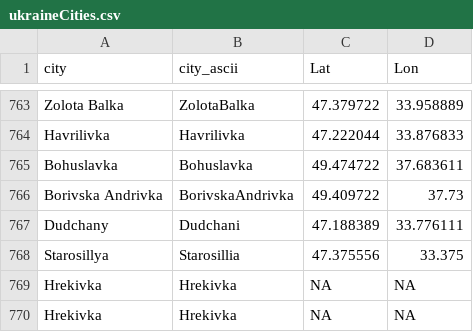
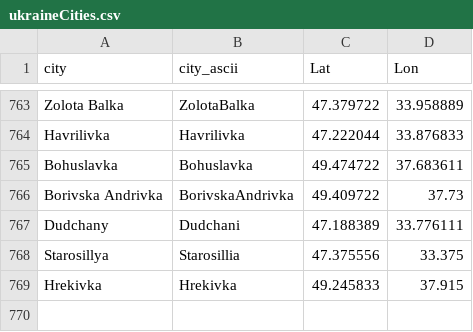
Before and after one commit to vi-enne/controlCitiesUkraine, a CSV file: ukraineCities.csv, drawn as a sheet; only a part is shown, gaps mark what is left out.

Commit message:
Update ukraineCities.csv

```diff
--- a/ukraineCities.csv
+++ b/ukraineCities.csv
@@ -768,3 +768,2 @@
 "Starosillya","Starosillia",47.375556,33.375
-"Hrekivka","Hrekivka",NA,NA
-"Hrekivka","Hrekivka",NA,NA
+"Hrekivka","Hrekivka",49.245833,37.915
```
